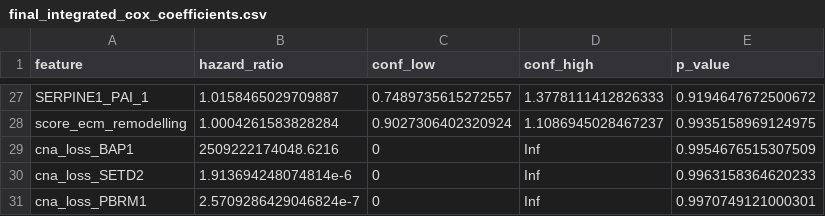
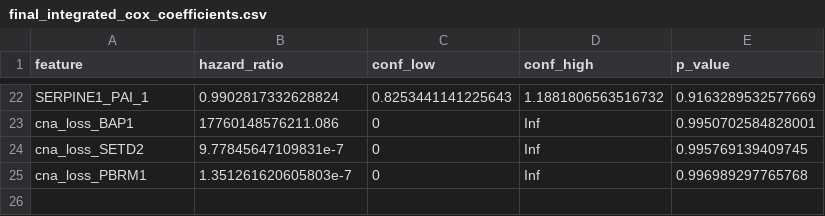
Before and after one commit to gillespieza/tcga-kirc-survival-omics, a CSV file: results/final_integrated_cox_coefficients.csv, drawn as a sheet; only a part is shown, gaps mark what is left out; removed rows and columns are numbered as before the commit, all else as after; the diff covers the shown part only; the diff names each change by its address in the sheet, - before the commit and + after, or states it on an @@ line.

```diff
--- a/results/final_integrated_cox_coefficients.csv
+++ b/results/final_integrated_cox_coefficients.csv
-B22 (hazard_ratio): 1.0158465029709887
+B22 (hazard_ratio): 0.9902817332628824
-C22 (conf_low): 0.7489735615272557
+C22 (conf_low): 0.8253441141225643
-D22 (conf_high): 1.3778111412826333
+D22 (conf_high): 1.1881806563516732
-E22 (p_value): 0.9194647672500672
+E22 (p_value): 0.9163289532577669
-row 28: score_ecm_remodelling | 1.0004261583828284 | 0.9027306402320924 | 1.1086945028467237 | 0.9935158969124975
-B23 (hazard_ratio): 2509222174048.6216
+B23 (hazard_ratio): 17760148576211.086
-E23 (p_value): 0.9954676515307509
+E23 (p_value): 0.9950702584828001
-B24 (hazard_ratio): 1.913694248074814e-6
+B24 (hazard_ratio): 9.77845647109831e-7
-E24 (p_value): 0.9963158364620233
+E24 (p_value): 0.995769139409745
-B25 (hazard_ratio): 2.5709286429046824e-7
+B25 (hazard_ratio): 1.351261620605803e-7
-E25 (p_value): 0.9970749121000301
+E25 (p_value): 0.996989297765768
```
Also changed, not shown: 10 added rows, 15 removed rows and 40 edited cells elsewhere in this file, results/cross_validated_cindex_comparison.csv, 10 other files.
